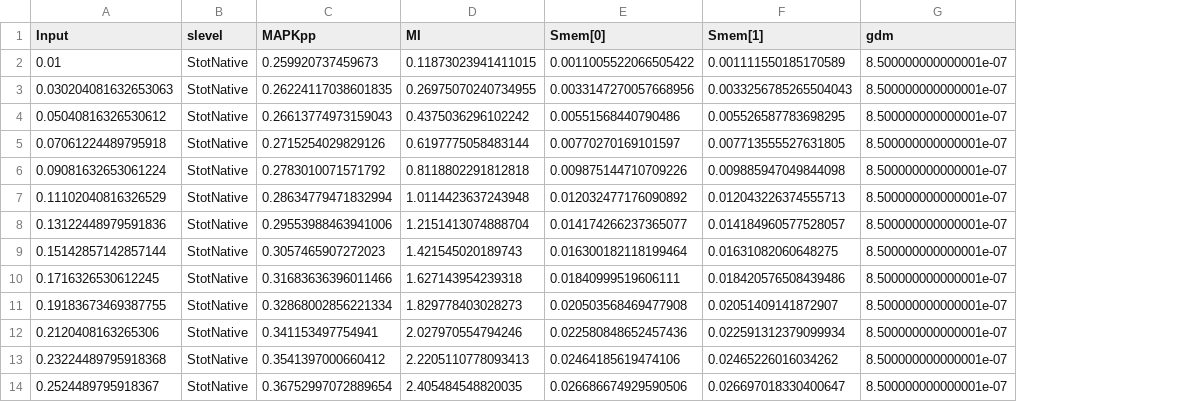
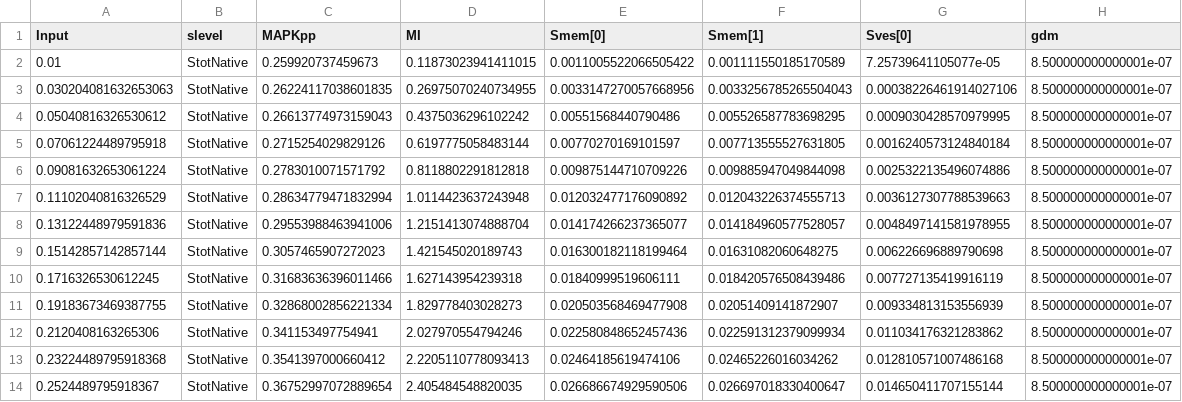
Before and after one commit to adrielb/BetaArrestin, a CSV file: python/InputVsMAPKpp.csv, drawn as a sheet; only a part is shown; the diff names each change by its address in the sheet, - before the commit and + after, or states it on an @@ line.

```diff
--- a/python/InputVsMAPKpp.csv
+++ b/python/InputVsMAPKpp.csv
+column G (Sves[0]), rows 2-14: 7.25739641105077e-05 | 0.00038226461914027106 | 0.0009030428570979995 | 0.0016240573124840184 | 0.0025322135496074886 | 0.0036127307788539663 | 0.0048497141581978955 | 0.006226696889790698 | 0.007727135419916119 | 0.009334813153556939 | 0.011034176321283862 | 0.012810571007486168 | 0.014650411707155144
```
Also changed, not shown: python/p4effects.csv, 14 other files.
